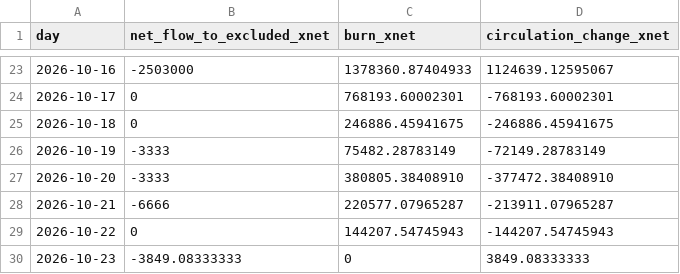
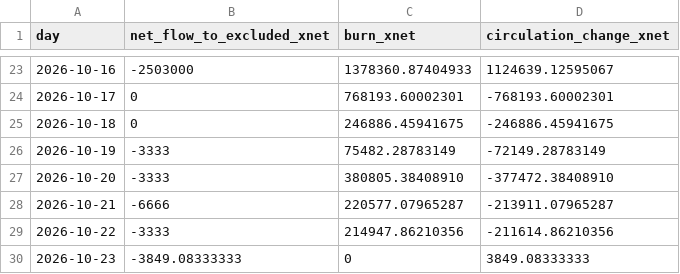
Before and after one commit to xnet-community-data/xnet-data-integration, a CSV file: data/xnet_supply_daily.csv, drawn as a sheet; only a part is shown, gaps mark what is left out.

Commit message:
Publish XNET live state (full)

```diff
--- a/data/xnet_supply_daily.csv
+++ b/data/xnet_supply_daily.csv
@@ -28,3 +28,3 @@ day,net_flow_to_excluded_xnet,burn_xnet,circulation_change_xnet
 2026-10-21,-6666,220577.07965287,-213911.07965287
-2026-10-22,0,144207.54745943,-144207.54745943
+2026-10-22,-3333,214947.86210356,-211614.86210356
 2026-10-23,-3849.08333333,0,3849.08333333
```
Also changed, not shown: data/derived/bbb_burn_daily.csv, 16 other files.
